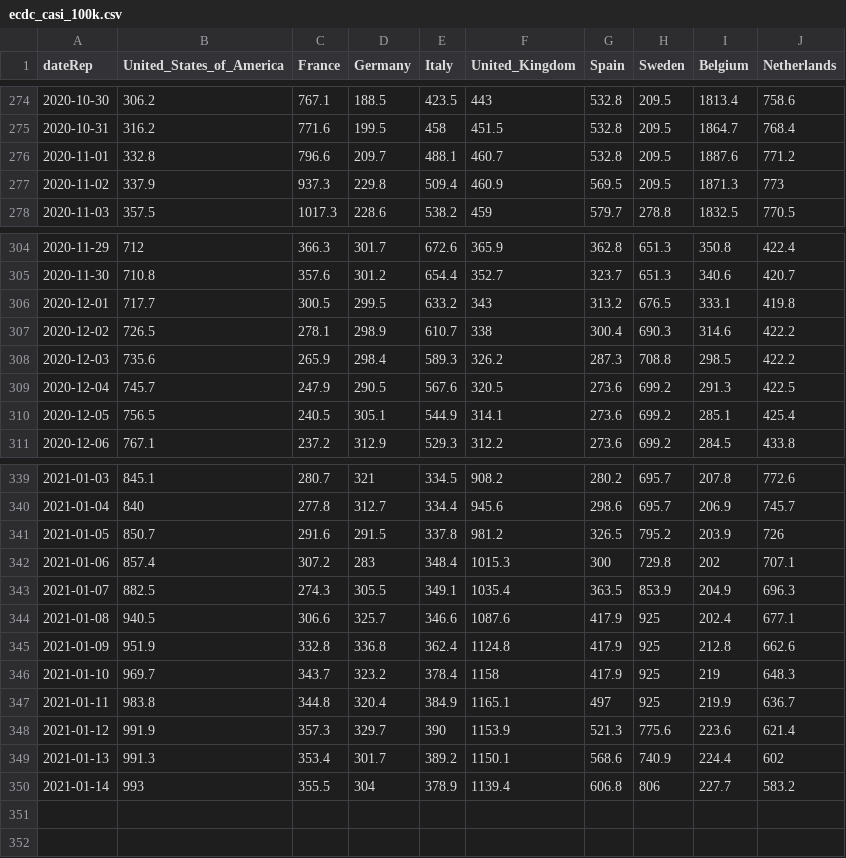
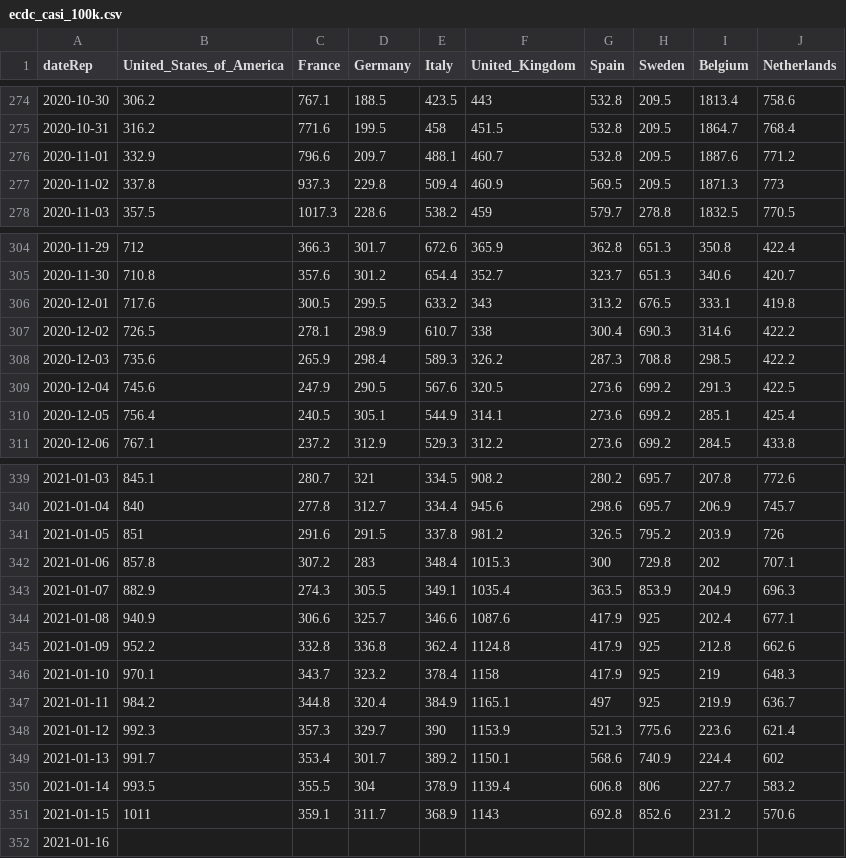
Before and after one commit to Scienzainrete/covid-19, a CSV file: ecdc_casi_100k.csv, drawn as a sheet; only a part is shown, gaps mark what is left out; the diff covers the shown part only.

```diff
--- a/ecdc_casi_100k.csv
+++ b/ecdc_casi_100k.csv
@@ -275,4 +275,4 @@
 "2020-10-31",316.2,771.6,199.5,458,451.5,532.8,209.5,1864.7,768.4
-"2020-11-01",332.8,796.6,209.7,488.1,460.7,532.8,209.5,1887.6,771.2
-"2020-11-02",337.9,937.3,229.8,509.4,460.9,569.5,209.5,1871.3,773
+"2020-11-01",332.9,796.6,209.7,488.1,460.7,532.8,209.5,1887.6,771.2
+"2020-11-02",337.8,937.3,229.8,509.4,460.9,569.5,209.5,1871.3,773
 "2020-11-03",357.5,1017.3,228.6,538.2,459,579.7,278.8,1832.5,770.5
@@ -305,7 +305,7 @@
 "2020-11-30",710.8,357.6,301.2,654.4,352.7,323.7,651.3,340.6,420.7
-"2020-12-01",717.7,300.5,299.5,633.2,343,313.2,676.5,333.1,419.8
+"2020-12-01",717.6,300.5,299.5,633.2,343,313.2,676.5,333.1,419.8
 "2020-12-02",726.5,278.1,298.9,610.7,338,300.4,690.3,314.6,422.2
 "2020-12-03",735.6,265.9,298.4,589.3,326.2,287.3,708.8,298.5,422.2
-"2020-12-04",745.7,247.9,290.5,567.6,320.5,273.6,699.2,291.3,422.5
-"2020-12-05",756.5,240.5,305.1,544.9,314.1,273.6,699.2,285.1,425.4
+"2020-12-04",745.6,247.9,290.5,567.6,320.5,273.6,699.2,291.3,422.5
+"2020-12-05",756.4,240.5,305.1,544.9,314.1,273.6,699.2,285.1,425.4
 "2020-12-06",767.1,237.2,312.9,529.3,312.2,273.6,699.2,284.5,433.8
@@ -340,11 +340,13 @@
 "2021-01-04",840,277.8,312.7,334.4,945.6,298.6,695.7,206.9,745.7
-"2021-01-05",850.7,291.6,291.5,337.8,981.2,326.5,795.2,203.9,726
-"2021-01-06",857.4,307.2,283,348.4,1015.3,300,729.8,202,707.1
-"2021-01-07",882.5,274.3,305.5,349.1,1035.4,363.5,853.9,204.9,696.3
-"2021-01-08",940.5,306.6,325.7,346.6,1087.6,417.9,925,202.4,677.1
-"2021-01-09",951.9,332.8,336.8,362.4,1124.8,417.9,925,212.8,662.6
-"2021-01-10",969.7,343.7,323.2,378.4,1158,417.9,925,219,648.3
-"2021-01-11",983.8,344.8,320.4,384.9,1165.1,497,925,219.9,636.7
-"2021-01-12",991.9,357.3,329.7,390,1153.9,521.3,775.6,223.6,621.4
-"2021-01-13",991.3,353.4,301.7,389.2,1150.1,568.6,740.9,224.4,602
-"2021-01-14",993,355.5,304,378.9,1139.4,606.8,806,227.7,583.2
+"2021-01-05",851,291.6,291.5,337.8,981.2,326.5,795.2,203.9,726
+"2021-01-06",857.8,307.2,283,348.4,1015.3,300,729.8,202,707.1
+"2021-01-07",882.9,274.3,305.5,349.1,1035.4,363.5,853.9,204.9,696.3
+"2021-01-08",940.9,306.6,325.7,346.6,1087.6,417.9,925,202.4,677.1
+"2021-01-09",952.2,332.8,336.8,362.4,1124.8,417.9,925,212.8,662.6
+"2021-01-10",970.1,343.7,323.2,378.4,1158,417.9,925,219,648.3
+"2021-01-11",984.2,344.8,320.4,384.9,1165.1,497,925,219.9,636.7
+"2021-01-12",992.3,357.3,329.7,390,1153.9,521.3,775.6,223.6,621.4
+"2021-01-13",991.7,353.4,301.7,389.2,1150.1,568.6,740.9,224.4,602
+"2021-01-14",993.5,355.5,304,378.9,1139.4,606.8,806,227.7,583.2
+"2021-01-15",1011,359.1,311.7,368.9,1143,692.8,852.6,231.2,570.6
+"2021-01-16",,,,,,,,,
```
Also changed, not shown: 9 edited cells elsewhere in this file, ecdc_morti_100k.csv, owid_vaccini_paese.csv.
